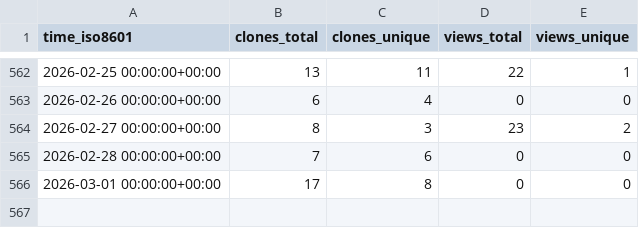
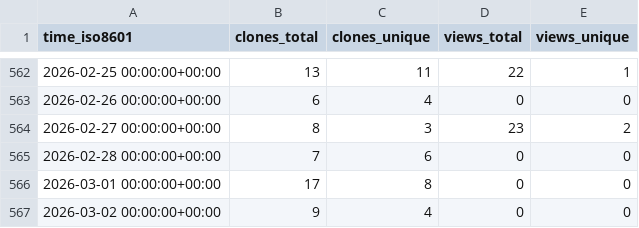
Before and after one commit to demichie/IMEX_SfloW2D_v2, a CSV file: demichie/IMEX_SfloW2D_v2/ghrs-data/views_clones_aggregate.csv, drawn as a sheet; only a part is shown, gaps mark what is left out.

```diff
--- a/demichie/IMEX_SfloW2D_v2/ghrs-data/views_clones_aggregate.csv
+++ b/demichie/IMEX_SfloW2D_v2/ghrs-data/views_clones_aggregate.csv
@@ -566 +566,2 @@ time_iso8601,clones_total,clones_unique,views_total,views_unique
 2026-03-01 00:00:00+00:00,17,8,0,0
+2026-03-02 00:00:00+00:00,9,4,0,0
```
Also changed, not shown: 1 other file.
